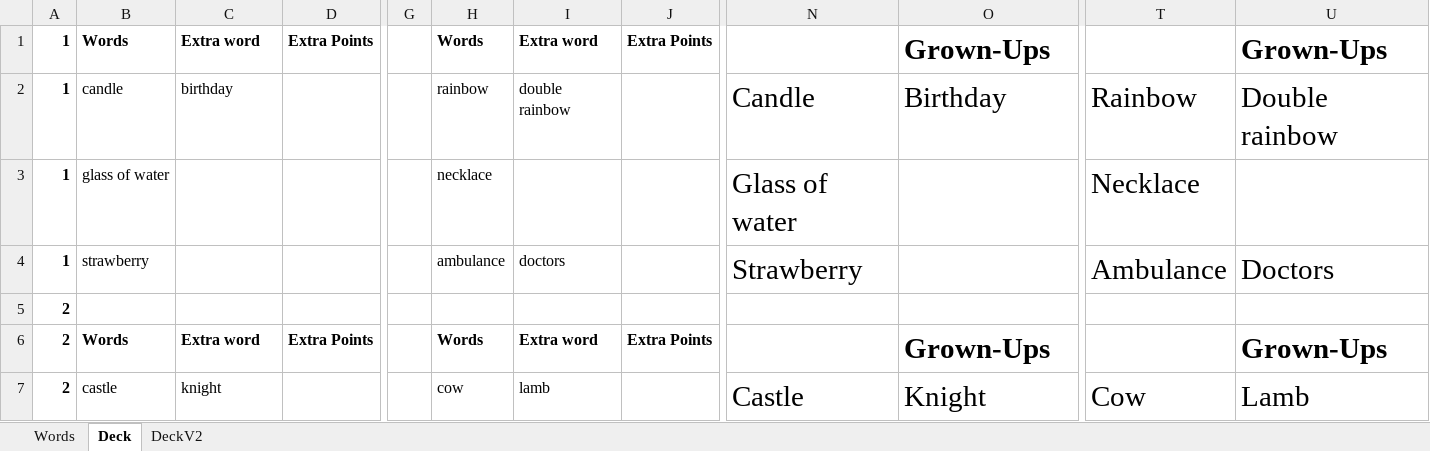
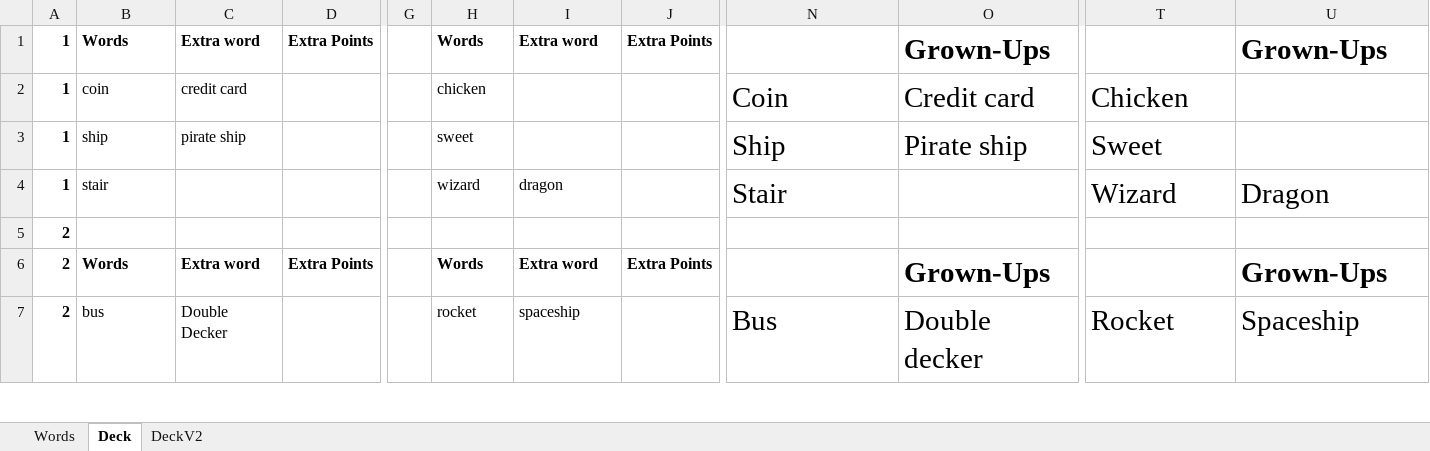
Before and after one commit to jceresearch/drawing_cards, an Excel workbook: drawing_cards.xlsx, sheet Deck, drawn as a sheet; only a part is shown, gaps mark what is left out; values as stored, in another font and other column widths than the file's, no borders; the diff covers the shown part only; the diff names each change by its address in the sheet, - before the commit and + after, or states it on an @@ line.

```diff
--- a/drawing_cards.xlsx (sheet Deck)
+++ b/drawing_cards.xlsx (sheet Deck)
-B2: candle
+B2: coin
-C2: birthday
+C2: credit card
-H2: rainbow
+H2: chicken
-I2: double rainbow
+I2: (empty)
-N2: Candle
+N2: Coin
-O2: Birthday
+O2: Credit card
-T2: Rainbow
+T2: Chicken
-U2: Double rainbow
+U2: (empty)
-B3: glass of water
+B3: ship
-C3: (empty)
+C3: pirate ship
-H3: necklace
+H3: sweet
-N3: Glass of water
+N3: Ship
-O3: (empty)
+O3: Pirate ship
-T3: Necklace
+T3: Sweet
-B4: strawberry
+B4: stair
-H4: ambulance
+H4: wizard
-I4: doctors
+I4: dragon
-N4: Strawberry
+N4: Stair
-T4: Ambulance
+T4: Wizard
-U4: Doctors
+U4: Dragon
-B7: castle
+B7: bus
-C7: knight
+C7: Double Decker
-H7: cow
+H7: rocket
-I7: lamb
+I7: spaceship
-N7: Castle
+N7: Bus
-O7: Knight
+O7: Double decker
-T7: Cow
+T7: Rocket
-U7: Lamb
+U7: Spaceship
```
Also changed, not shown: 4 added rows, 4 removed rows and 286 edited cells elsewhere in this sheet, sheet Words, sheet DeckV2, formulas that keep their value, hidden cells.
